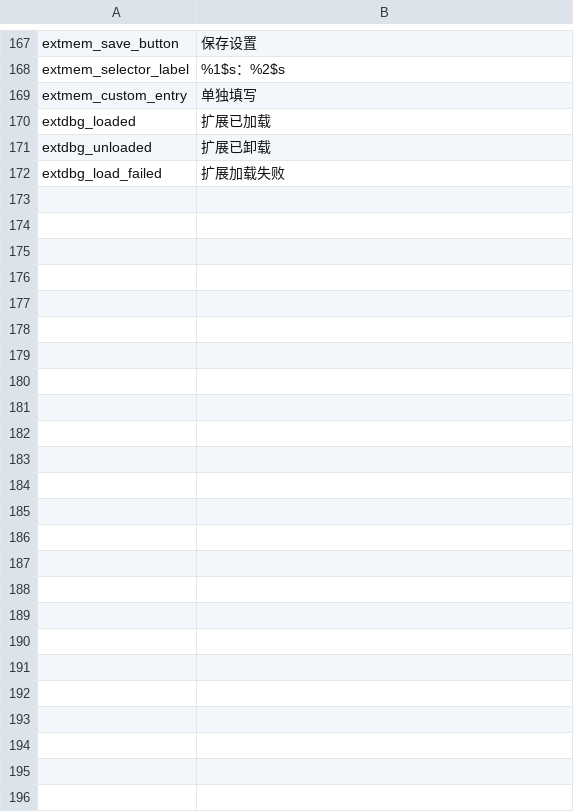
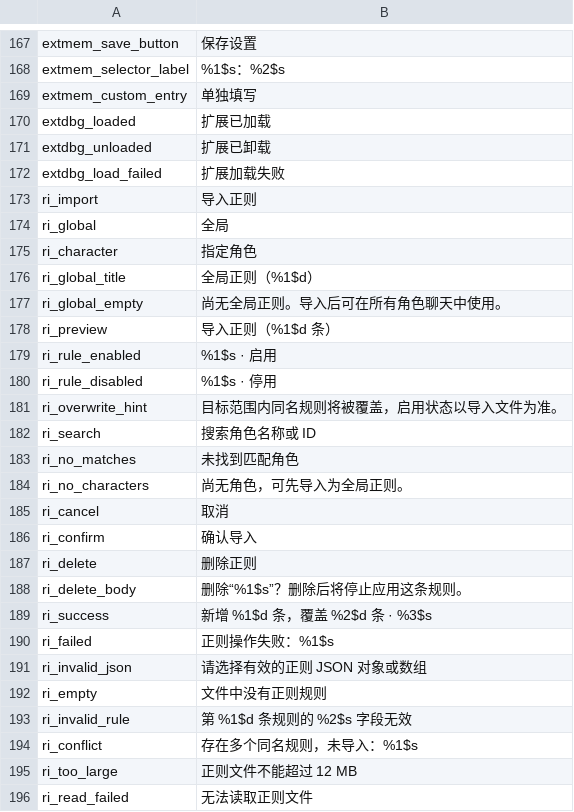
Before and after one commit to braze-taffo/tellev, a TSV file: _i18n/a9_extensions.tsv, drawn as a sheet; only a part is shown, gaps mark what is left out.

```diff
--- a/_i18n/a9_extensions.tsv
+++ b/_i18n/a9_extensions.tsv
@@ -172 +172,25 @@ extdbg_unloaded	扩展已卸载
 extdbg_load_failed	扩展加载失败
+ri_import	导入正则
+ri_global	全局
+ri_character	指定角色
+ri_global_title	全局正则（%1$d）
+ri_global_empty	尚无全局正则。导入后可在所有角色聊天中使用。
+ri_preview	导入正则（%1$d 条）
+ri_rule_enabled	%1$s · 启用
+ri_rule_disabled	%1$s · 停用
+ri_overwrite_hint	目标范围内同名规则将被覆盖，启用状态以导入文件为准。
+ri_search	搜索角色名称或 ID
+ri_no_matches	未找到匹配角色
+ri_no_characters	尚无角色，可先导入为全局正则。
+ri_cancel	取消
+ri_confirm	确认导入
+ri_delete	删除正则
+ri_delete_body	删除“%1$s”？删除后将停止应用这条规则。
+ri_success	新增 %1$d 条，覆盖 %2$d 条 · %3$s
+ri_failed	正则操作失败：%1$s
+ri_invalid_json	请选择有效的正则 JSON 对象或数组
+ri_empty	文件中没有正则规则
+ri_invalid_rule	第 %1$d 条规则的 %2$s 字段无效
+ri_conflict	存在多个同名规则，未导入：%1$s
+ri_too_large	正则文件不能超过 12 MB
+ri_read_failed	无法读取正则文件
```
Also changed, not shown: _i18n/translations.tsv, 36 other files.
